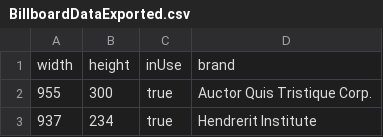
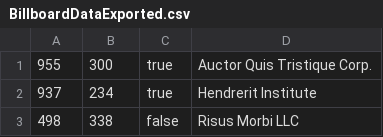
Before and after one commit to Hisansei/AP2, a CSV file: 1/Seguimiento1/src/main/resources/BillboardDataExported.csv, drawn as a sheet; only a part is shown; the shorter side is filled out with more unchanged rows.

```diff
--- a/1/Seguimiento1/src/main/resources/BillboardDataExported.csv
+++ b/1/Seguimiento1/src/main/resources/BillboardDataExported.csv
@@ -1,2 +1 @@
-width|height|inUse|brand
 955|300|true|Auctor Quis Tristique Corp.
```
Also changed, not shown: 1/Seguimiento1/target/classes/BillboardDataExported.csv, 8 other files.
